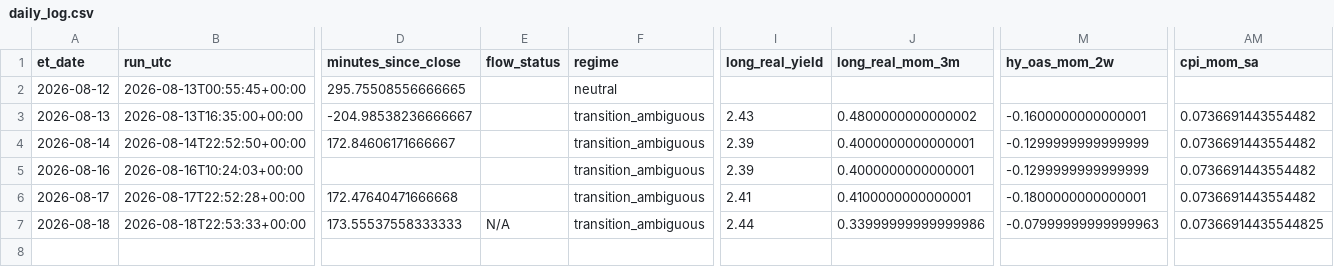
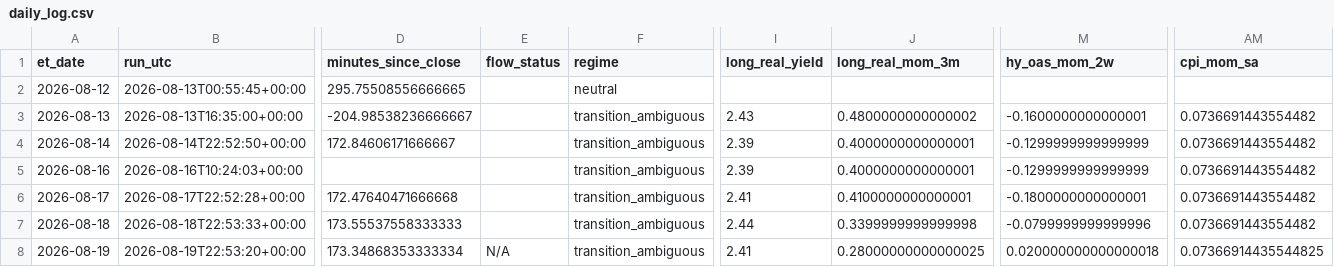
Before and after one commit to timothylundeen2008-web/Portfolio-Tracker, a CSV file: logs/daily_log.csv, drawn as a sheet; only a part is shown, gaps mark what is left out; rows hold the shown columns only; the diff names each change by its address in the sheet, - before the commit and + after, or states it on an @@ line.

```diff
--- a/logs/daily_log.csv
+++ b/logs/daily_log.csv
-E7 (flow_status): N/A
+E7 (flow_status): (empty)
-J7 (long_real_mom_3m): 0.33999999999999986
+J7 (long_real_mom_3m): 0.3399999999999998
-M7 (hy_oas_mom_2w): -0.07999999999999963
+M7 (hy_oas_mom_2w): -0.0799999999999996
-AM7 (cpi_mom_sa): 0.07366914435544825
+AM7 (cpi_mom_sa): 0.0736691443554482
+row 8: 2026-08-19 | 2026-08-19T22:53:20+00:00 | 173.34868353333334 | N/A | transition_ambiguous | 2.41 | 0.28000000000000025 | 0.020000000000000018 | 0.07366914435544825
```
Also changed, not shown: 2 other files.
